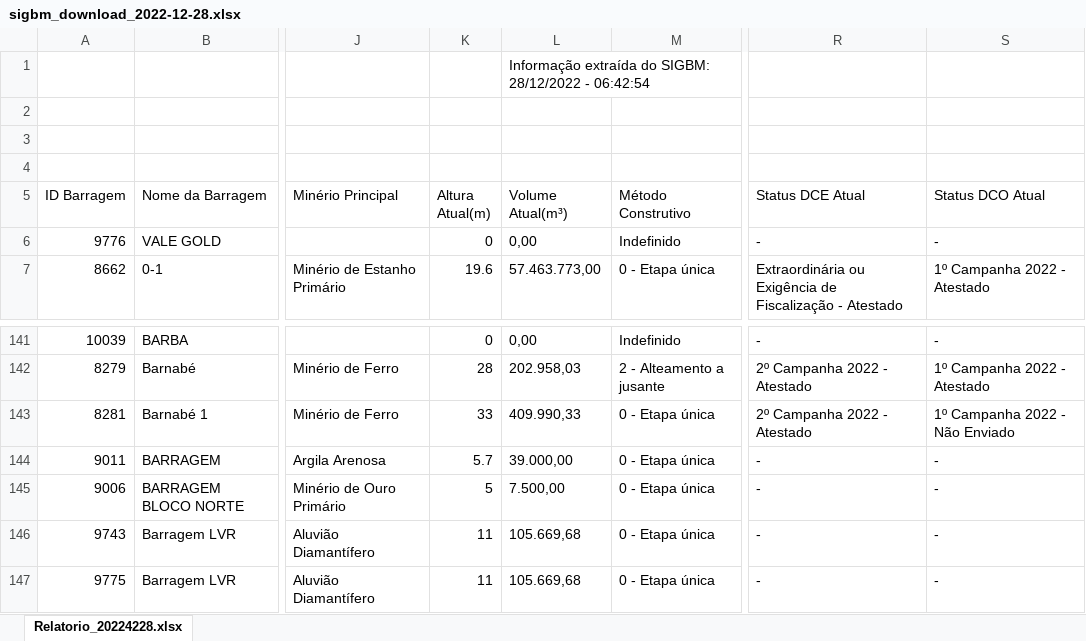
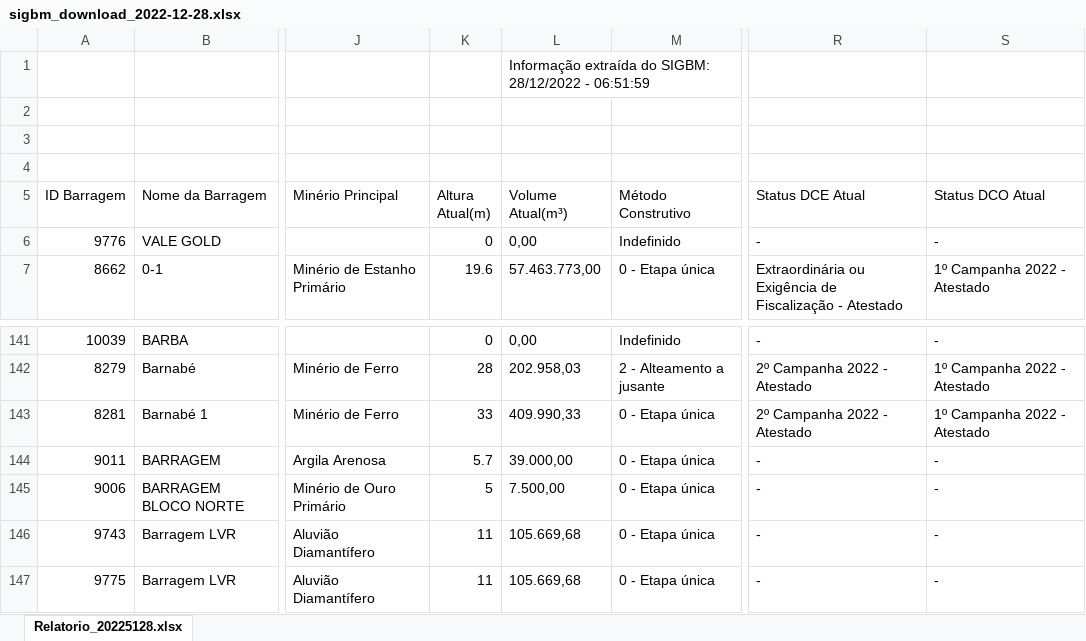
Before and after one commit to deepshamenghani/gha-examples, an Excel workbook: sigbm_download_2022-12-28.xlsx, sheet Relatorio_20225128.xlsx, drawn as a sheet; only a part is shown, gaps mark what is left out; values as stored, in another font and other column widths than the file's, no borders; charts and pictures and table styles not drawn; the diff names each change by its address in the sheet, - before the commit and + after, or states it on an @@ line.

Commit message:
Saving the results

```diff
--- a/sigbm_download_2022-12-28.xlsx (sheet Relatorio_20225128.xlsx)
+++ b/sigbm_download_2022-12-28.xlsx (sheet Relatorio_20225128.xlsx)
-sheet tab: Relatorio_20224228.xlsx
+sheet tab: Relatorio_20225128.xlsx
-L1 (Volume Atual(m³)): …28/12/2022 - 06:42:54
+L1 (Volume Atual(m³)): …28/12/2022 - 06:51:59
-S143 (Status DCO Atual): 1º Campanha 2022 - Não Enviado
+S143 (Status DCO Atual): 1º Campanha 2022 - Atestado
```
